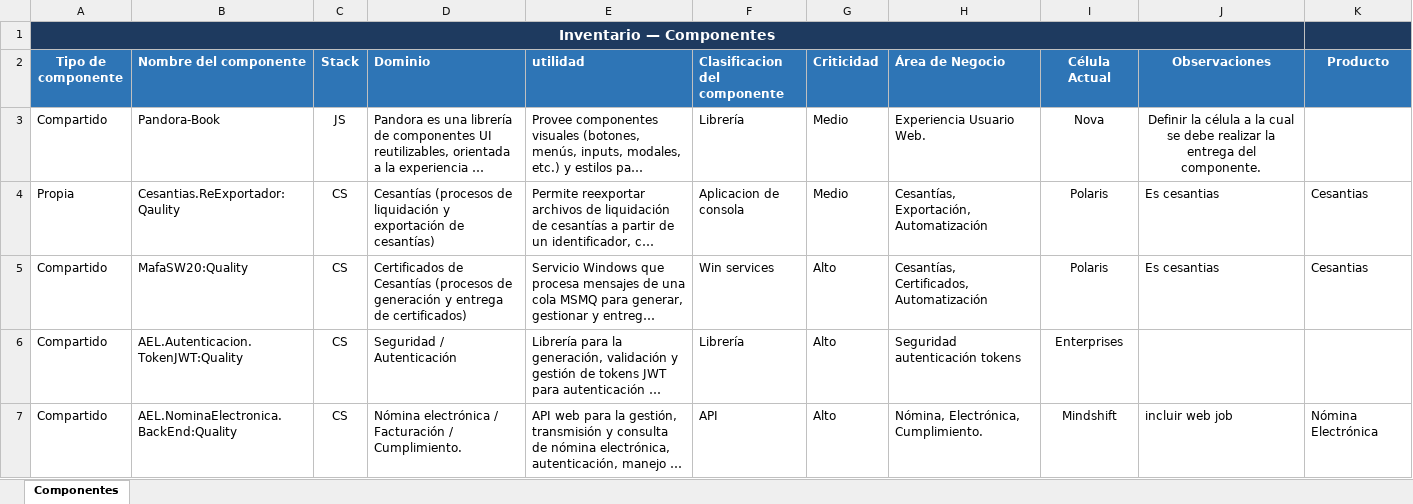
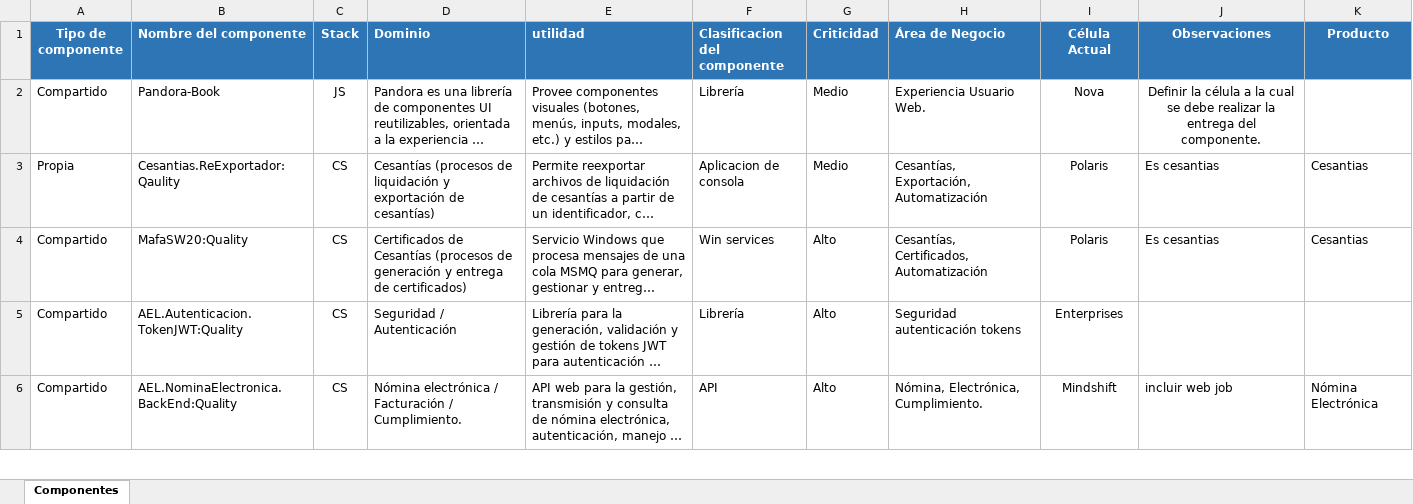
Before and after one commit to angelroblegi/SonarQube, an Excel workbook: data/descripcion_proyectos.xlsx, sheet Componentes, drawn as a sheet; only a part is shown; long unchanged cells end in …; values as stored, in another font and other column widths than the file's, no borders; the diff names each change by its address in the sheet, - before the commit and + after, or states it on an @@ line.

```diff
--- a/data/descripcion_proyectos.xlsx (sheet Componentes)
+++ b/data/descripcion_proyectos.xlsx (sheet Componentes)
-row 1: Inventario — Componentes
```
Also changed, not shown: 10 other files.
